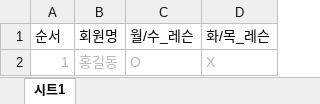
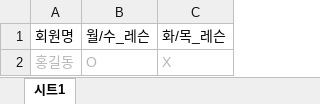
Before and after one commit to HoonDongKang/gym-cleaning-rotation, an Excel workbook: public/sample.xlsx, sheet 시트1, drawn as a sheet; values as stored, in another font and other column widths than the file's, no borders; charts and pictures not drawn; the diff names each change by its address in the sheet, - before the commit and + after, or states it on an @@ line.

```diff
--- a/public/sample.xlsx (sheet 시트1)
+++ b/public/sample.xlsx (sheet 시트1)
-column A, rows 1-2: 순서 | 1
```
Also changed, not shown: 3 other files.
